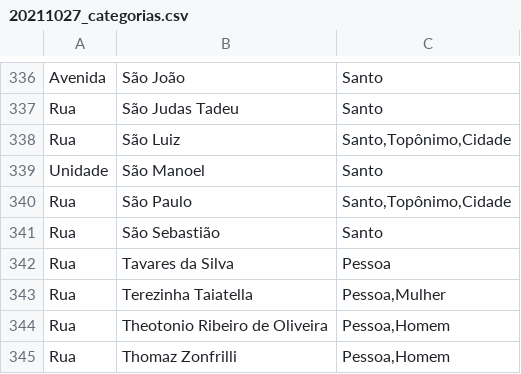
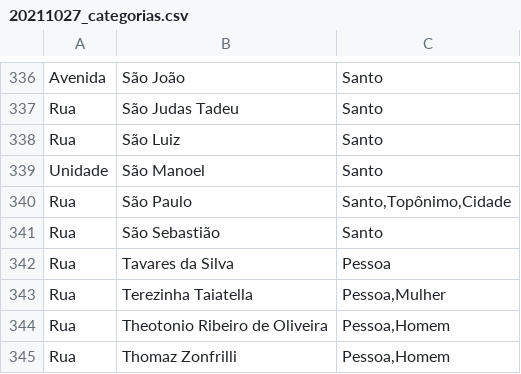
Before and after one commit to guilhermemazanti/Ruas-CM, a CSV file: 20211027_categorias.csv, drawn as a sheet; only a part is shown, gaps mark what is left out.

Commit message:
Atualização em categoria

```diff
--- a/20211027_categorias.csv
+++ b/20211027_categorias.csv
@@ -337,3 +337,3 @@ Avenida	São João	Santo
 Rua	São Judas Tadeu	Santo
-Rua	São Luiz	Santo,Topônimo,Cidade
+Rua	São Luiz	Santo
 Unidade	São Manoel	Santo
```
